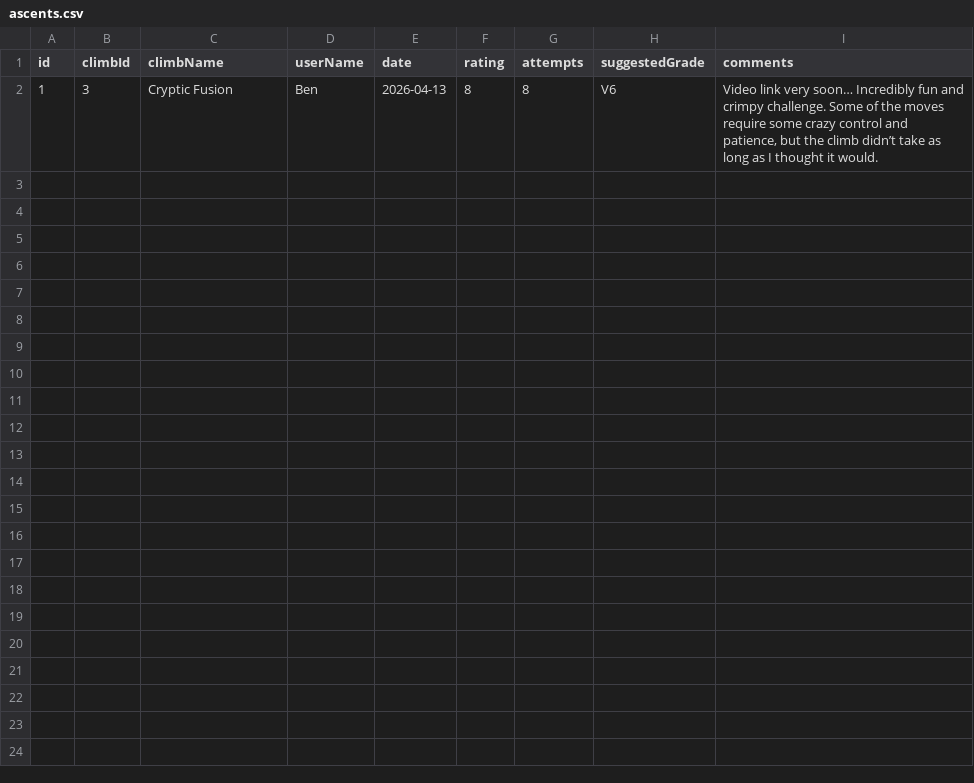
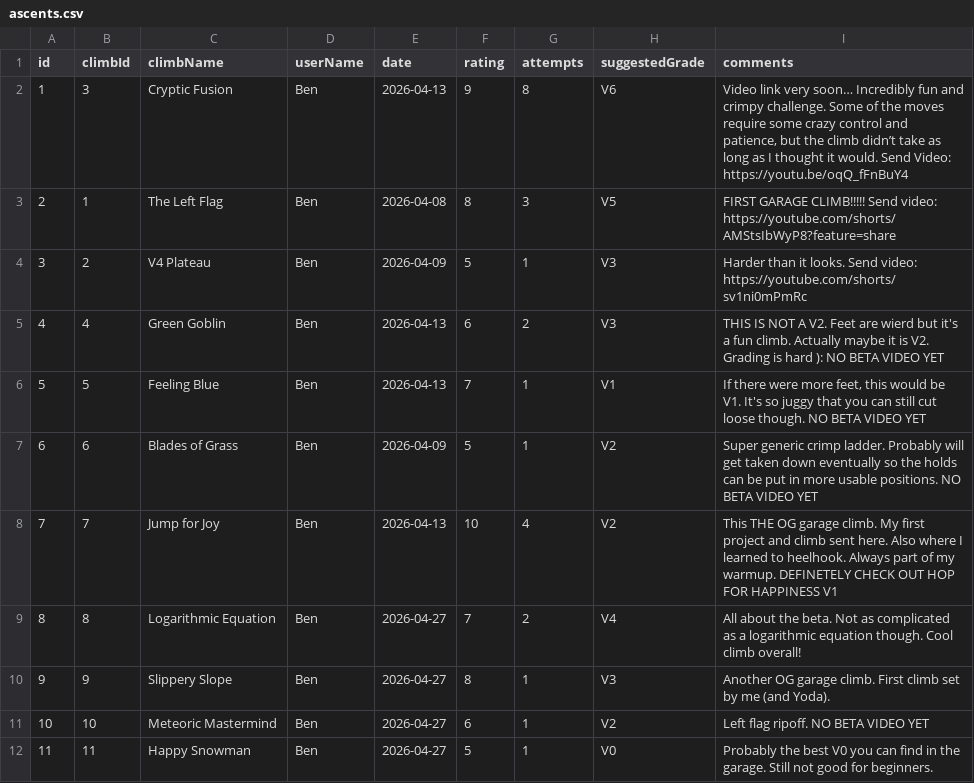
Before and after one commit to BenR28/gorge-garage-guidebook, a CSV file: ascents.csv, drawn as a sheet; only a part is shown; the diff covers the shown part only.

Commit message:
Update ascents.csv

```diff
--- a/ascents.csv
+++ b/ascents.csv
@@ -1,2 +1,12 @@
 id,climbId,climbName,userName,date,rating,attempts,suggestedGrade,comments
-1,3,Cryptic Fusion,Ben,2026-04-13,8,8,V6,"Video link very soon… Incredibly fun and crimpy challenge. Some of the moves require some crazy control and patience, but the climb didn’t take as long as I thought it would."
+1,3,Cryptic Fusion,Ben,2026-04-13,9,8,V6,"Video link very soon… Incredibly fun and crimpy challenge. Some of the moves require some crazy control and patience, but the climb didn’t take as long as I thought it would.      Send Video: https://youtu.be/oqQ_fFnBuY4"
+2,1,The Left Flag,Ben,2026-04-08,8,3,V5,"FIRST GARAGE CLIMB!!!!! Send video: https://youtube.com/shorts/AMStsIbWyP8?feature=share"
+3,2,V4 Plateau,Ben,2026-04-09,5,1,V3,"Harder than it looks. Send video: https://youtube.com/shorts/sv1ni0mPmRc"
+4,4,Green Goblin,Ben,2026-04-13,6,2,V3,"THIS IS NOT A V2. Feet are wierd but it's a fun climb. Actually maybe it is V2. Grading is hard ):      NO BETA VIDEO YET"
+5,5,Feeling Blue,Ben,2026-04-13,7,1,V1,"If there were more feet, this would be V1. It's so juggy that you can still cut loose though. NO BETA VIDEO YET"
+6,6,Blades of Grass,Ben,2026-04-09,5,1,V2,"Super generic crimp ladder. Probably will get taken down eventually so the holds can be put in more usable positions. NO BETA VIDEO YET"
+7,7,Jump for Joy,Ben,2026-04-13,10,4,V2,"This THE OG garage climb. My first project and climb sent here. Also where I learned to heelhook. Always part of my warmup. DEFINETELY CHECK OUT HOP FOR HAPPINESS V1"
+8,8,Logarithmic Equation,Ben,2026-04-27,7,2,V4,"All about the beta. Not as complicated as a logarithmic equation though. Cool climb overall!"
+9,9,Slippery Slope,Ben,2026-04-27,8,1,V3,"Another OG garage climb. First climb set by me (and Yoda)."
+10,10,Meteoric Mastermind,Ben,2026-04-27,6,1,V2,"Left flag ripoff. NO BETA VIDEO YET"
+11,11,Happy Snowman,Ben,2026-04-27,5,1,V0,"Probably the best V0 you can find in the garage. Still not good for beginners."
```
Also changed, not shown: 10 added rows elsewhere in this file.
